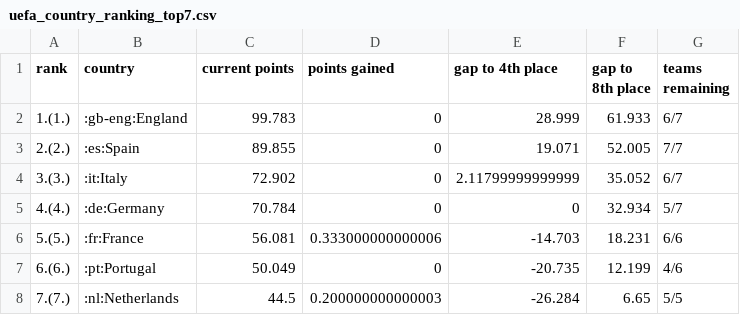
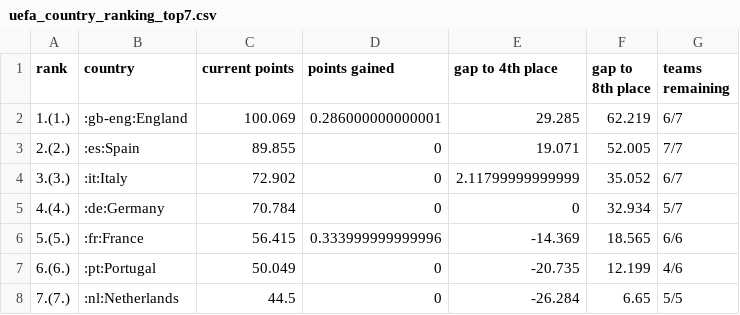
Before and after one commit to awp-finanznachrichten/uefa_ranking, a CSV file: Output/uefa_country_ranking_top7.csv, drawn as a sheet.

```diff
--- a/Output/uefa_country_ranking_top7.csv
+++ b/Output/uefa_country_ranking_top7.csv
@@ -1,3 +1,3 @@
 "rank","country","current points","points gained","gap to 4th place","gap to 8th place","teams remaining"
-"1.(1.)",":gb-eng:England",99.783,0,28.999,61.933,"6/7"
+"1.(1.)",":gb-eng:England",100.069,0.286000000000001,29.285,62.219,"6/7"
 "2.(2.)",":es:Spain",89.855,0,19.071,52.005,"7/7"
@@ -5,4 +5,4 @@
 "4.(4.)",":de:Germany",70.784,0,0,32.934,"5/7"
-"5.(5.)",":fr:France",56.081,0.333000000000006,-14.703,18.231,"6/6"
+"5.(5.)",":fr:France",56.415,0.333999999999996,-14.369,18.565,"6/6"
 "6.(6.)",":pt:Portugal",50.049,0,-20.735,12.199,"4/6"
-"7.(7.)",":nl:Netherlands",44.5,0.200000000000003,-26.284,6.65,"5/5"
+"7.(7.)",":nl:Netherlands",44.5,0,-26.284,6.65,"5/5"
```
Also changed, not shown: 2 other files.
